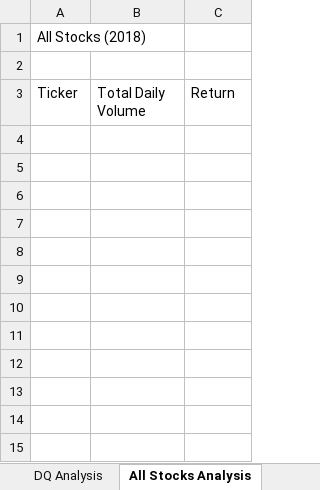
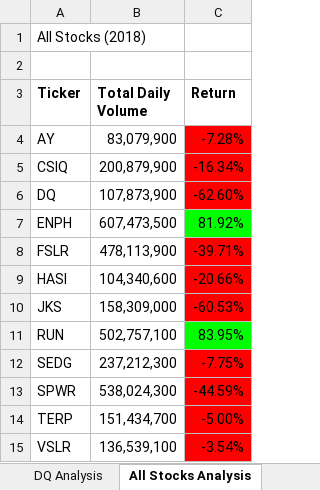
Before and after one commit to rankx034/stock-analysis, an Excel workbook: green_stocks.xlsm, sheet All Stocks Analysis, drawn as a sheet; values as stored, in another font and other column widths than the file's, no borders; the diff names each change by its address in the sheet, - before the commit and + after, or states it on an @@ line.

Commit message:
End of 2.4.2

```diff
--- a/green_stocks.xlsm (sheet All Stocks Analysis)
+++ b/green_stocks.xlsm (sheet All Stocks Analysis)
-A3:C3 bold: off
+A3:C3 bold: on
+row 4: AY | 83,079,900 | -7.28%
+row 5: CSIQ | 200,879,900 | -16.34%
+row 6: DQ | 107,873,900 | -62.60%
+row 7: ENPH | 607,473,500 | 81.92%
+row 8: FSLR | 478,113,900 | -39.71%
+row 9: HASI | 104,340,600 | -20.66%
+row 10: JKS | 158,309,000 | -60.53%
+row 11: RUN | 502,757,100 | 83.95%
+row 12: SEDG | 237,212,300 | -7.75%
+row 13: SPWR | 538,024,300 | -44.59%
+row 14: TERP | 151,434,700 | -5.00%
+row 15: VSLR | 136,539,100 | -3.54%
```
Also changed, not shown: sheet 2018.
